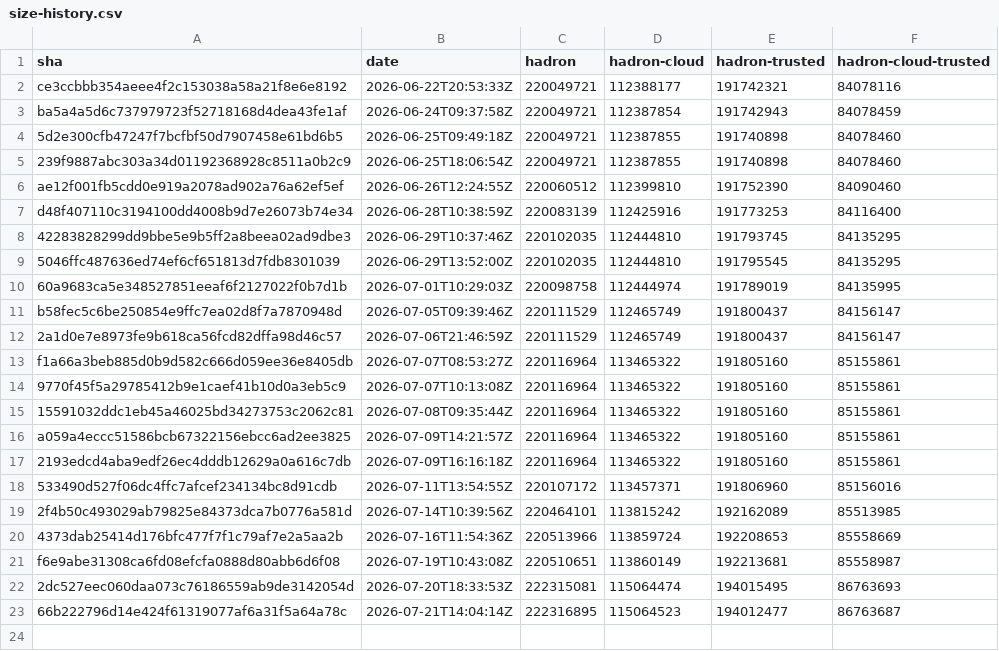
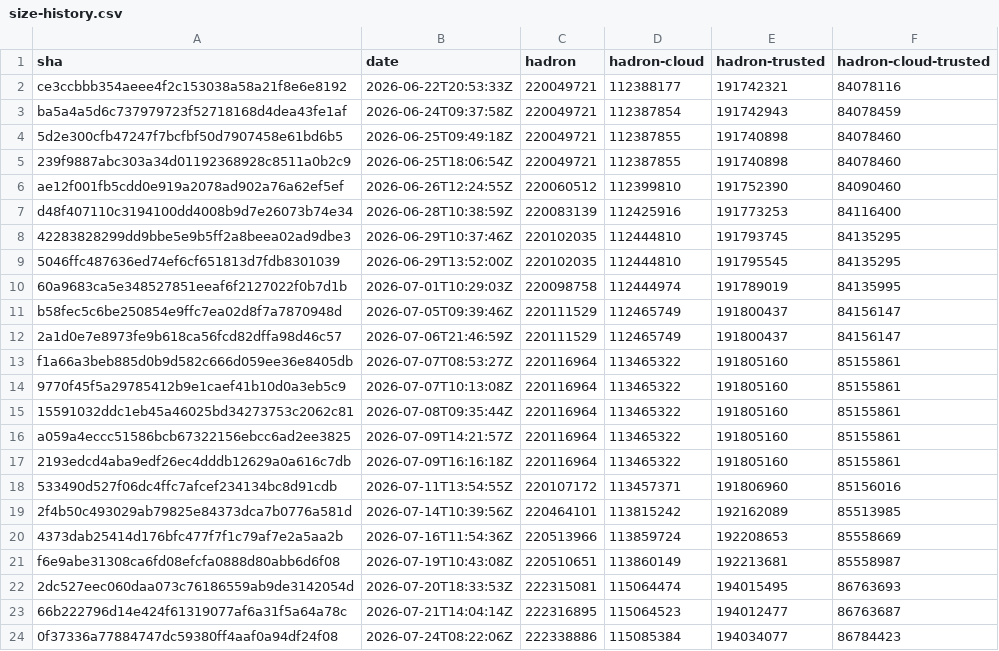
Before and after one commit to kairos-io/hadron, a CSV file: size-history.csv, drawn as a sheet.

```diff
--- a/size-history.csv
+++ b/size-history.csv
@@ -23 +23,2 @@ f6e9abe31308ca6fd08efcfa0888d80abb6d6f08,2026-07-19T10:43:08Z,220510651,11386014
 66b222796d14e424f61319077af6a31f5a64a78c,2026-07-21T14:04:14Z,222316895,115064523,194012477,86763687
+0f37336a77884747dc59380ff4aaf0a94df24f08,2026-07-24T08:22:06Z,222338886,115085384,194034077,86784423
```
Also changed, not shown: 2 other files.
